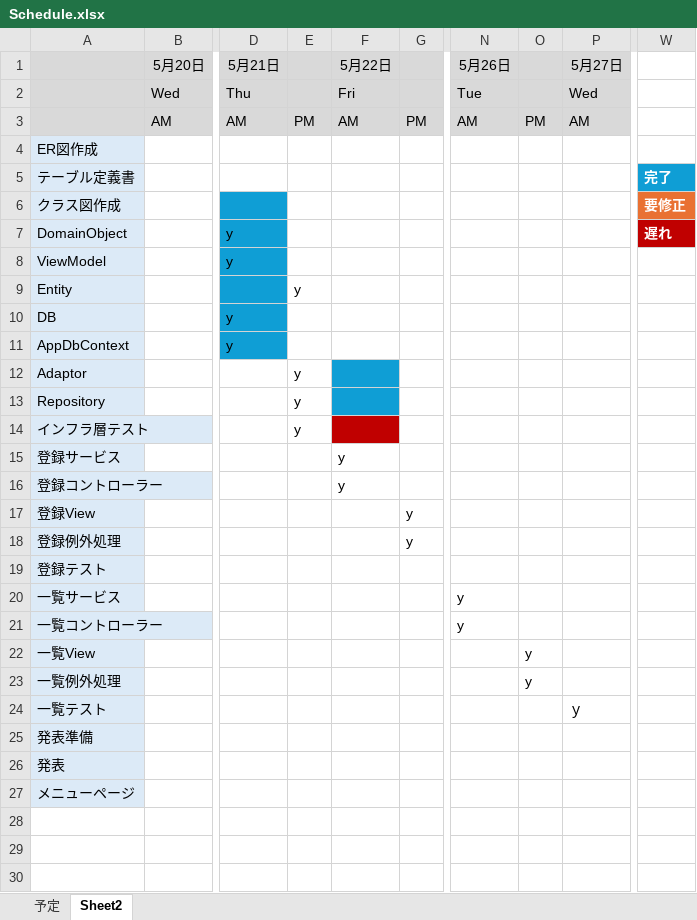
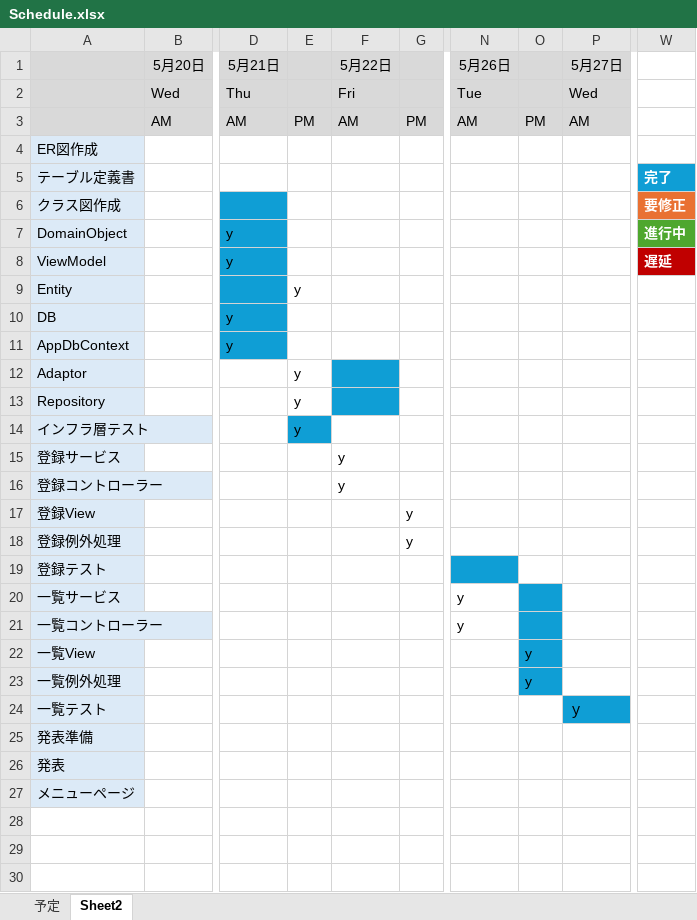
Before and after one commit to Keiichiro-Murayama/csharp_training_202605, an Excel workbook: docs/05_etc/Schedule.xlsx, sheet Sheet2, drawn as a sheet; only a part is shown, gaps mark what is left out; values as stored, in another font and other column widths than the file's, no borders; the diff names each change by its address in the sheet, - before the commit and + after, or states it on an @@ line.

```diff
--- a/docs/05_etc/Schedule.xlsx (sheet Sheet2)
+++ b/docs/05_etc/Schedule.xlsx (sheet Sheet2)
-W7: 遅れ
+W7: 進行中
-W7 fill: #C00000
+W7 fill: #4EA72E
-W8: (empty)
+W8: 遅延
-W8 fill: none
+W8 fill: #C00000
-E14 fill: none
+E14 fill: #0F9ED5
-F14 fill: #C00000
+F14 fill: none
-N19 fill: none
+N19 fill: #0F9ED5
-O20:O23 fill: none
+O20:O23 fill: #0F9ED5
-P24 fill: none
+P24 fill: #0F9ED5
```
Also changed, not shown: 2 other files.
